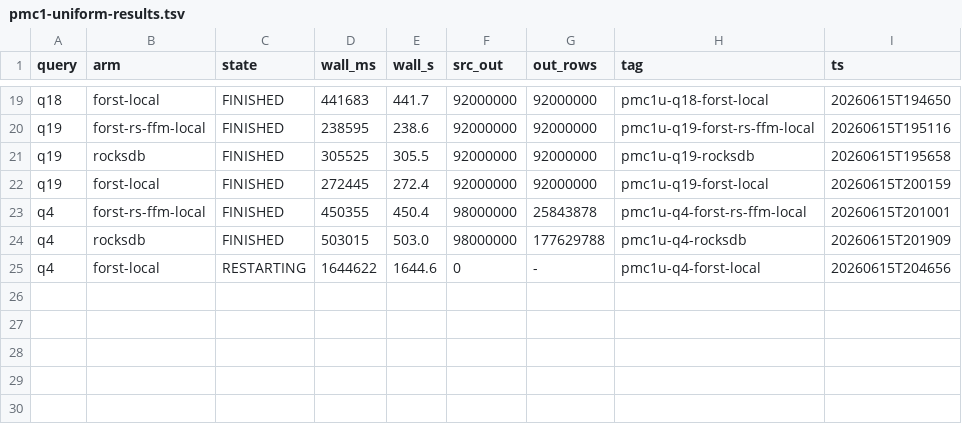
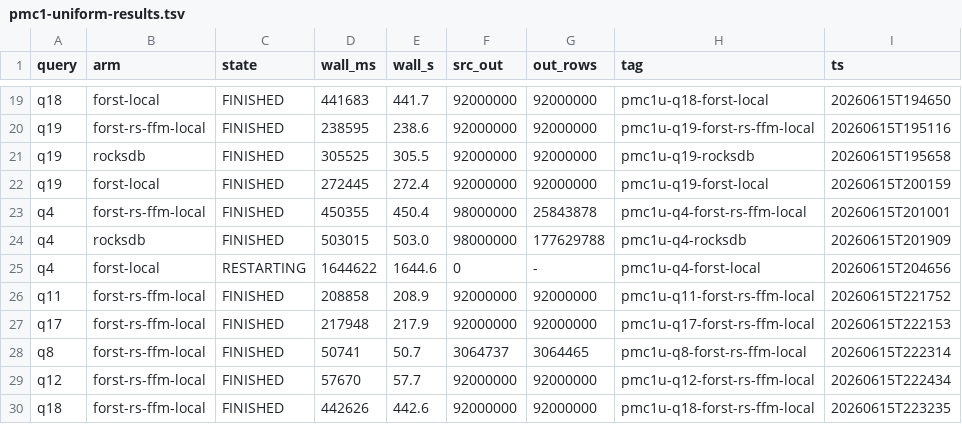
Before and after one commit to jackylee-ch/ForSt, a TSV file: tools/nexmark-local/pmc1-uniform-results.tsv, drawn as a sheet; only a part is shown, gaps mark what is left out; the diff names each change by its address in the sheet, - before the commit and + after, or states it on an @@ line.

```diff
--- a/tools/nexmark-local/pmc1-uniform-results.tsv
+++ b/tools/nexmark-local/pmc1-uniform-results.tsv
+row 26: q11 | forst-rs-ffm-local | FINISHED | 208858 | 208.9 | 92000000 | 92000000 | pmc1u-q11-forst-rs-ffm-local | 20260615T221752
+row 27: q17 | forst-rs-ffm-local | FINISHED | 217948 | 217.9 | 92000000 | 92000000 | pmc1u-q17-forst-rs-ffm-local | 20260615T222153
+row 28: q8 | forst-rs-ffm-local | FINISHED | 50741 | 50.7 | 3064737 | 3064465 | pmc1u-q8-forst-rs-ffm-local | 20260615T222314
+row 29: q12 | forst-rs-ffm-local | FINISHED | 57670 | 57.7 | 92000000 | 92000000 | pmc1u-q12-forst-rs-ffm-local | 20260615T222434
+row 30: q18 | forst-rs-ffm-local | FINISHED | 442626 | 442.6 | 92000000 | 92000000 | pmc1u-q18-forst-rs-ffm-local | 20260615T223235
```
Also changed, not shown: 2 other files.
